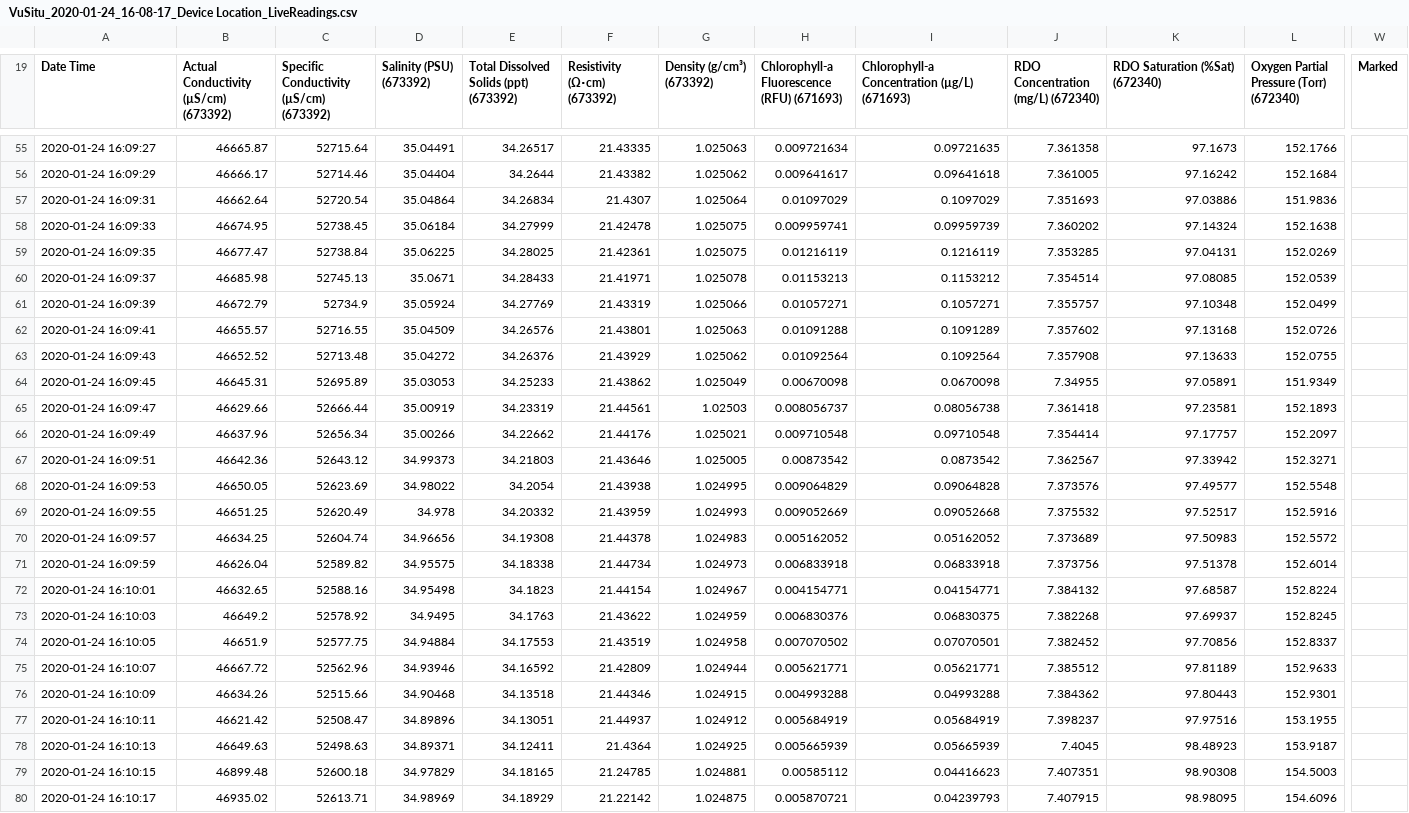
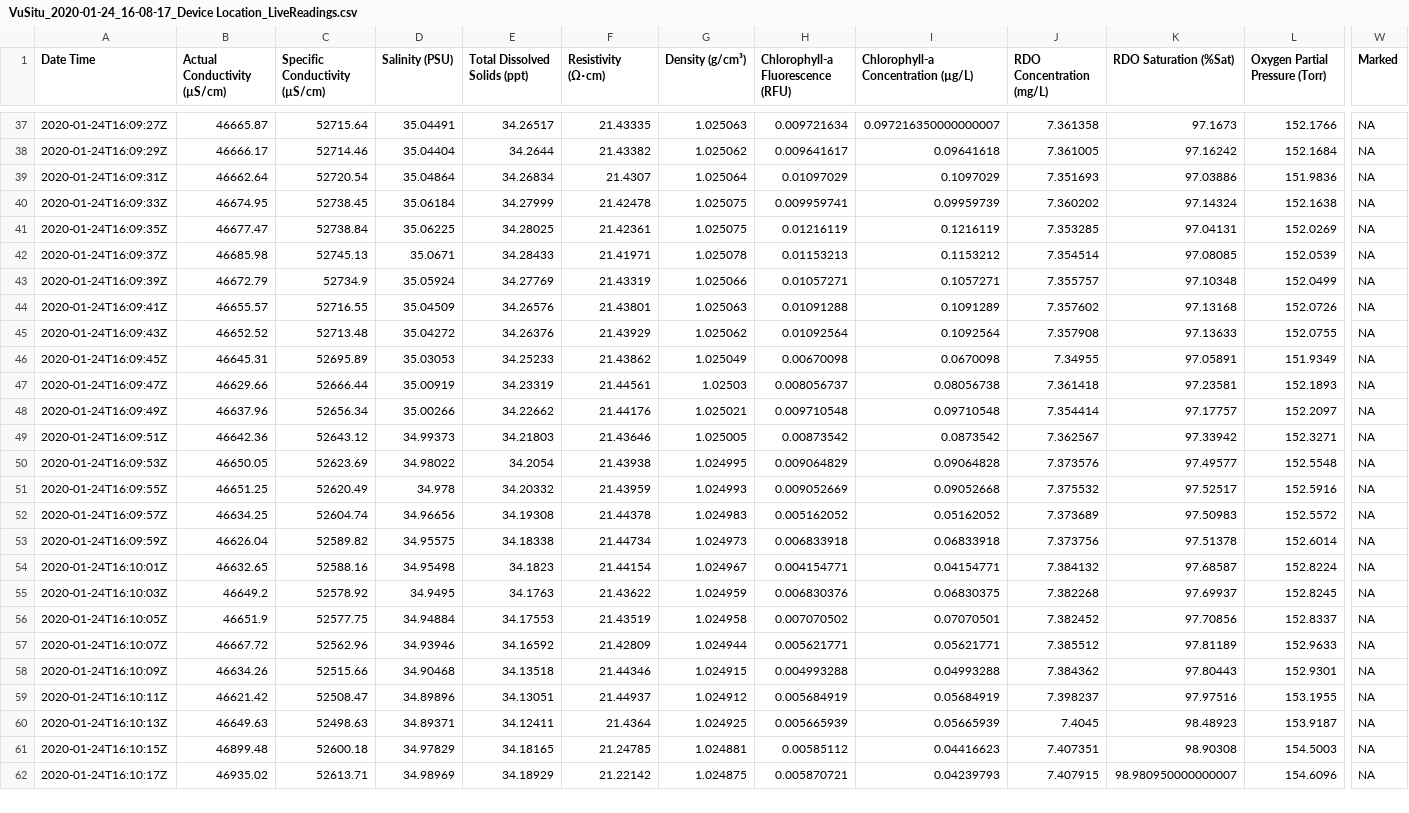
Before and after one commit to noaa-iea/fl-wq, a CSV file: data/VuSitu_2020-01-24_16-08-17_Device Location_LiveReadings.csv, drawn as a sheet; only a part is shown, gaps mark what is left out; addresses are those after the commit; the diff covers the shown part only; the diff names each change by its address in the sheet, - before the commit and + after, or states it on an @@ line.

```diff
--- a/data/VuSitu_2020-01-24_16-08-17_Device Location_LiveReadings.csv
+++ b/data/VuSitu_2020-01-24_16-08-17_Device Location_LiveReadings.csv
-B1: Actual Conductivity (µS/cm) (673392)
+B1: Actual Conductivity (µS/cm)
-C1: Specific Conductivity (µS/cm) (673392)
+C1: Specific Conductivity (µS/cm)
-D1: Salinity (PSU) (673392)
+D1: Salinity (PSU)
-E1: Total Dissolved Solids (ppt) (673392)
+E1: Total Dissolved Solids (ppt)
-F1: Resistivity (Ω⋅cm) (673392)
+F1: Resistivity (Ω⋅cm)
-G1: Density (g/cm³) (673392)
+G1: Density (g/cm³)
-H1: Chlorophyll-a Fluorescence (RFU) (671693)
+H1: Chlorophyll-a Fluorescence (RFU)
-I1: Chlorophyll-a Concentration (µg/L) (671693)
+I1: Chlorophyll-a Concentration (µg/L)
-J1: RDO Concentration (mg/L) (672340)
+J1: RDO Concentration (mg/L)
-K1: RDO Saturation (%Sat) (672340)
+K1: RDO Saturation (%Sat)
-L1: Oxygen Partial Pressure (Torr) (672340)
+L1: Oxygen Partial Pressure (Torr)
-A37 (Date Time): 2020-01-24 16:09:27
+A37 (Date Time): 2020-01-24T16:09:27Z
-I37: 0.09721635
+I37: 0.097216350000000007
-W37:W62 (Marked): (empty)
+W37:W62 (Marked): NA
-A38 (Date Time): 2020-01-24 16:09:29
+A38 (Date Time): 2020-01-24T16:09:29Z
-A39 (Date Time): 2020-01-24 16:09:31
+A39 (Date Time): 2020-01-24T16:09:31Z
-A40 (Date Time): 2020-01-24 16:09:33
+A40 (Date Time): 2020-01-24T16:09:33Z
-A41 (Date Time): 2020-01-24 16:09:35
+A41 (Date Time): 2020-01-24T16:09:35Z
-A42 (Date Time): 2020-01-24 16:09:37
+A42 (Date Time): 2020-01-24T16:09:37Z
-A43 (Date Time): 2020-01-24 16:09:39
+A43 (Date Time): 2020-01-24T16:09:39Z
-A44 (Date Time): 2020-01-24 16:09:41
+A44 (Date Time): 2020-01-24T16:09:41Z
-A45 (Date Time): 2020-01-24 16:09:43
+A45 (Date Time): 2020-01-24T16:09:43Z
-A46 (Date Time): 2020-01-24 16:09:45
+A46 (Date Time): 2020-01-24T16:09:45Z
-A47 (Date Time): 2020-01-24 16:09:47
+A47 (Date Time): 2020-01-24T16:09:47Z
-A48 (Date Time): 2020-01-24 16:09:49
+A48 (Date Time): 2020-01-24T16:09:49Z
-A49 (Date Time): 2020-01-24 16:09:51
+A49 (Date Time): 2020-01-24T16:09:51Z
-A50 (Date Time): 2020-01-24 16:09:53
+A50 (Date Time): 2020-01-24T16:09:53Z
-A51 (Date Time): 2020-01-24 16:09:55
+A51 (Date Time): 2020-01-24T16:09:55Z
-A52 (Date Time): 2020-01-24 16:09:57
+A52 (Date Time): 2020-01-24T16:09:57Z
-A53 (Date Time): 2020-01-24 16:09:59
+A53 (Date Time): 2020-01-24T16:09:59Z
-A54 (Date Time): 2020-01-24 16:10:01
+A54 (Date Time): 2020-01-24T16:10:01Z
-A55 (Date Time): 2020-01-24 16:10:03
+A55 (Date Time): 2020-01-24T16:10:03Z
-A56 (Date Time): 2020-01-24 16:10:05
+A56 (Date Time): 2020-01-24T16:10:05Z
-A57 (Date Time): 2020-01-24 16:10:07
+A57 (Date Time): 2020-01-24T16:10:07Z
-A58 (Date Time): 2020-01-24 16:10:09
+A58 (Date Time): 2020-01-24T16:10:09Z
-A59 (Date Time): 2020-01-24 16:10:11
+A59 (Date Time): 2020-01-24T16:10:11Z
-A60 (Date Time): 2020-01-24 16:10:13
+A60 (Date Time): 2020-01-24T16:10:13Z
-A61 (Date Time): 2020-01-24 16:10:15
+A61 (Date Time): 2020-01-24T16:10:15Z
-A62 (Date Time): 2020-01-24 16:10:17
+A62 (Date Time): 2020-01-24T16:10:17Z
-K62 (RDO Saturation (%Sat)): 98.98095
+K62 (RDO Saturation (%Sat)): 98.980950000000007
```
Also changed, not shown: 18 removed rows and 81 edited cells elsewhere in this file, data/VuSitu_2020-01-24_15-05-14_Device Location_LiveReadings.csv, data/VuSitu_2020-01-24_15-08-26_Device Location_LiveReadings.csv, 9 other files.
